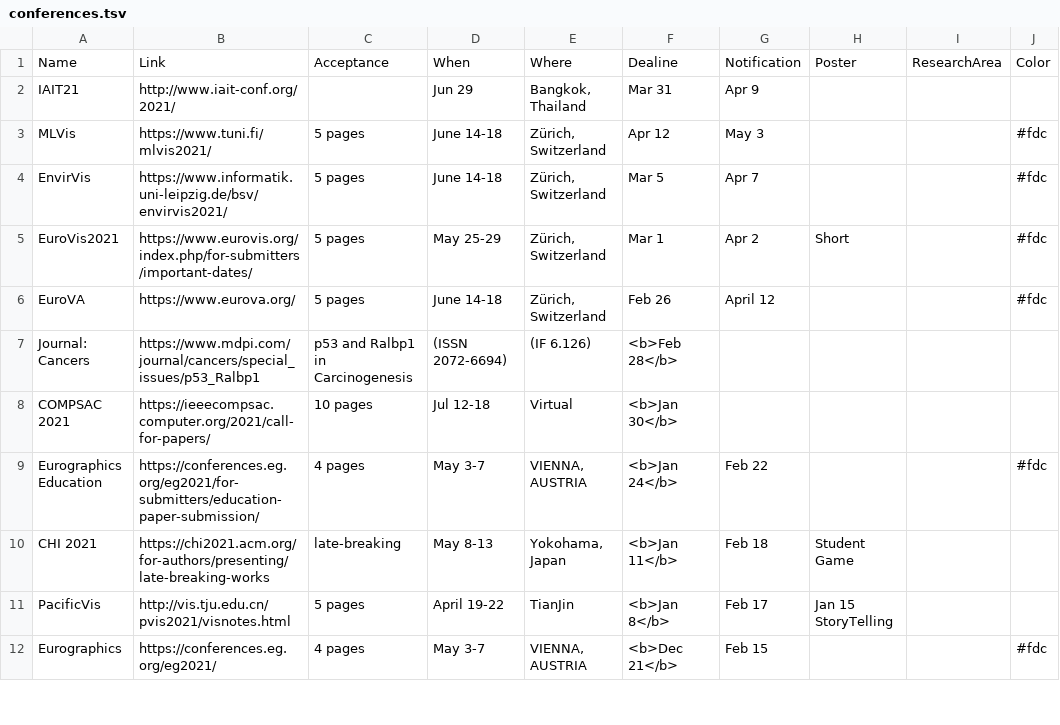
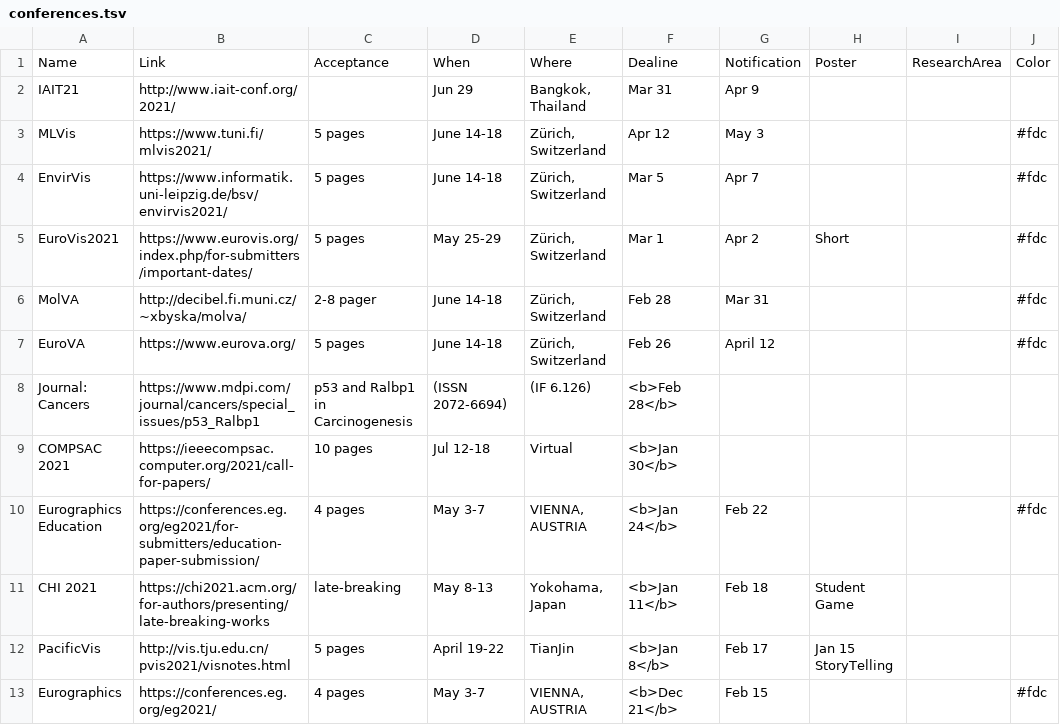
Before and after one commit to iDataVisualizationLab/idatavisualizationlab.github.io, a TSV file: data/conferences.tsv, drawn as a sheet; only a part is shown; the diff names each change by its address in the sheet, - before the commit and + after, or states it on an @@ line.

Commit message:
add conference

```diff
--- a/data/conferences.tsv
+++ b/data/conferences.tsv
+row 6: MolVA | http://decibel.fi.muni.cz/~xbyska/molva/ | 2-8 pager | June 14-18 | Zürich, Switzerland | Feb 28 | Mar 31 |  |  | #fdc
```
